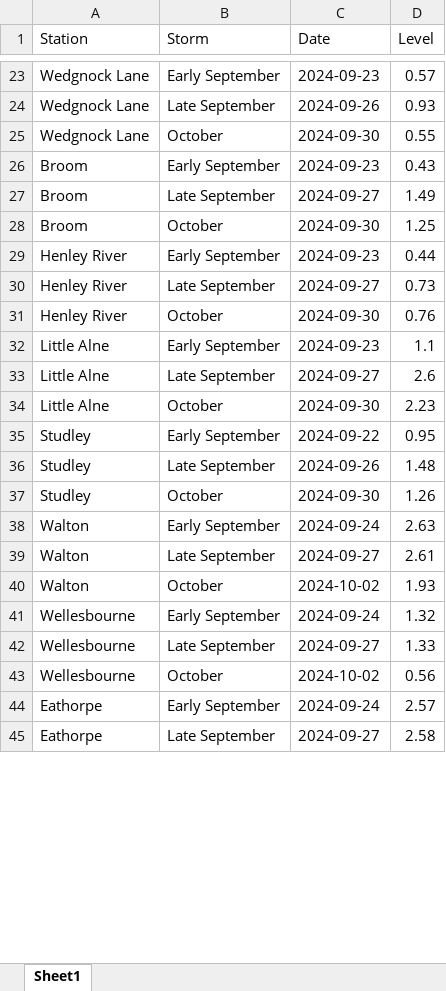
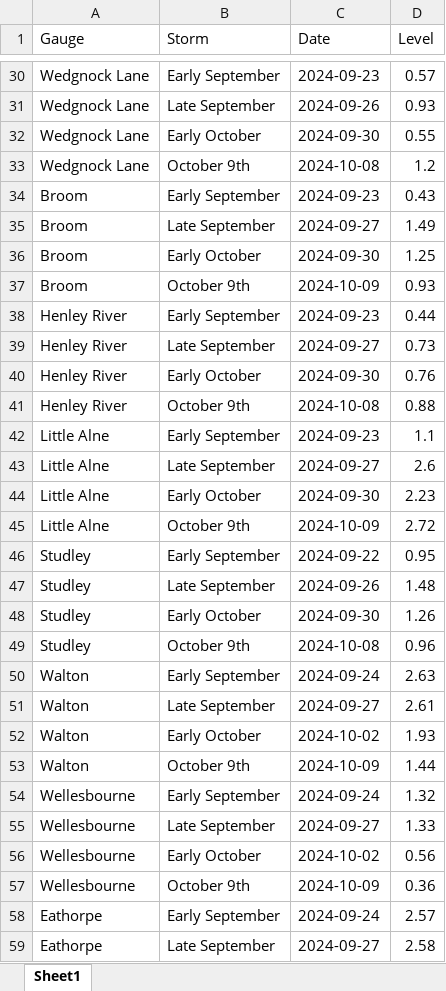
Before and after one commit to stacyphillipsea/historicfloodlevels, an Excel workbook: Sept2024_Peaks.xlsx, sheet Sheet1, drawn as a sheet; only a part is shown, gaps mark what is left out; values as stored, in another font and other column widths than the file's, no cell formats; addresses are those after the commit; the diff covers the shown part only; the diff names each change by its address in the sheet, - before the commit and + after, or states it on an @@ line.

```diff
--- a/Sept2024_Peaks.xlsx (sheet Sheet1)
+++ b/Sept2024_Peaks.xlsx (sheet Sheet1)
-A1: Station
+A1: Gauge
-B32 (Storm): October
+B32 (Storm): Early October
+row 33: Wedgnock Lane | October 9th | 2024-10-08 | 1.2
-B36 (Storm): October
+B36 (Storm): Early October
+row 37: Broom | October 9th | 2024-10-09 | 0.93
-B40 (Storm): October
+B40 (Storm): Early October
+row 41: Henley River | October 9th | 2024-10-08 | 0.88
-B44 (Storm): October
+B44 (Storm): Early October
+row 45: Little Alne | October 9th | 2024-10-09 | 2.72
-B48 (Storm): October
+B48 (Storm): Early October
+row 49: Studley | October 9th | 2024-10-08 | 0.96
-B52 (Storm): October
+B52 (Storm): Early October
+row 53: Walton | October 9th | 2024-10-09 | 1.44
-B56 (Storm): October
+B56 (Storm): Early October
+row 57: Wellesbourne | October 9th | 2024-10-09 | 0.36
```
Also changed, not shown: 235 added rows and 235 edited cells elsewhere in this sheet, cell formats, 6 other files.
